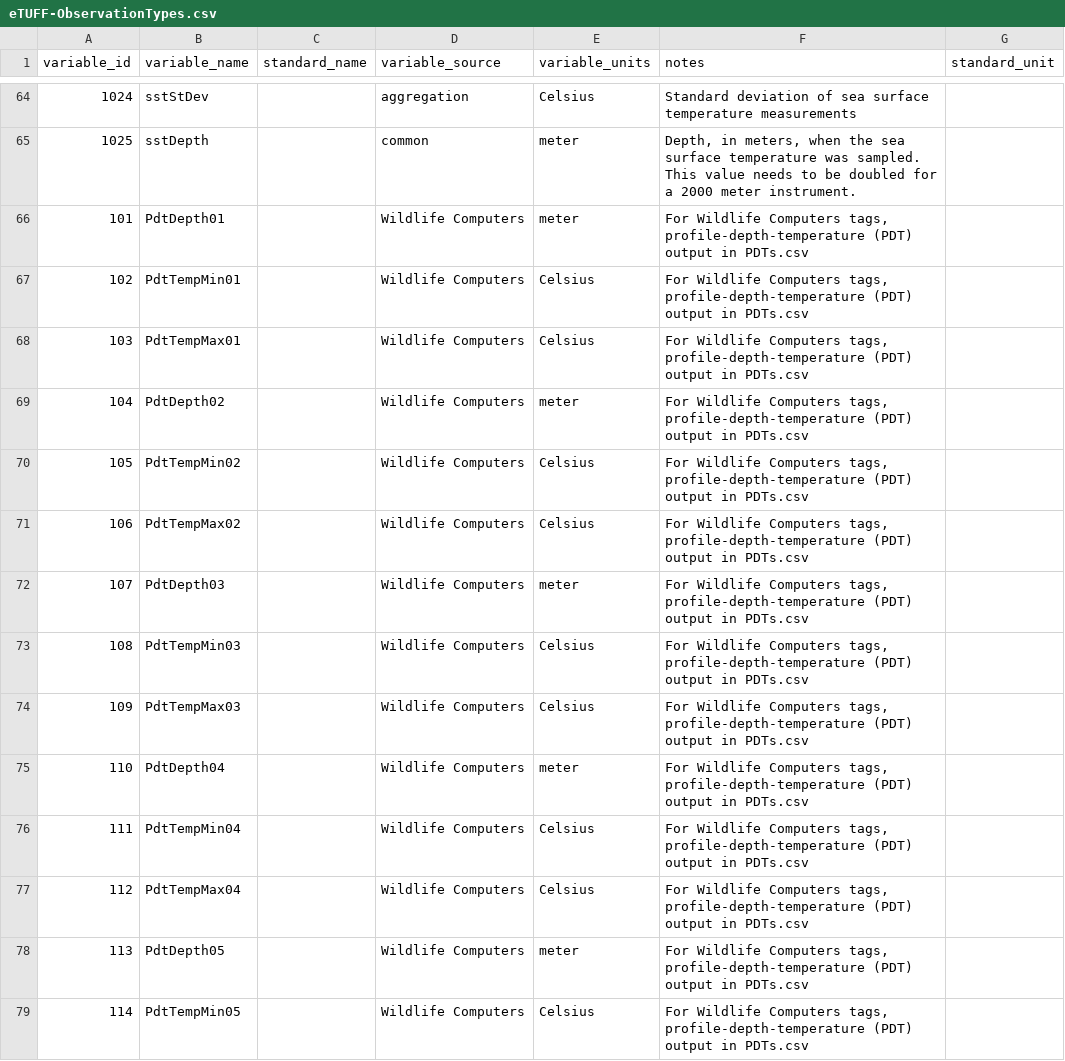
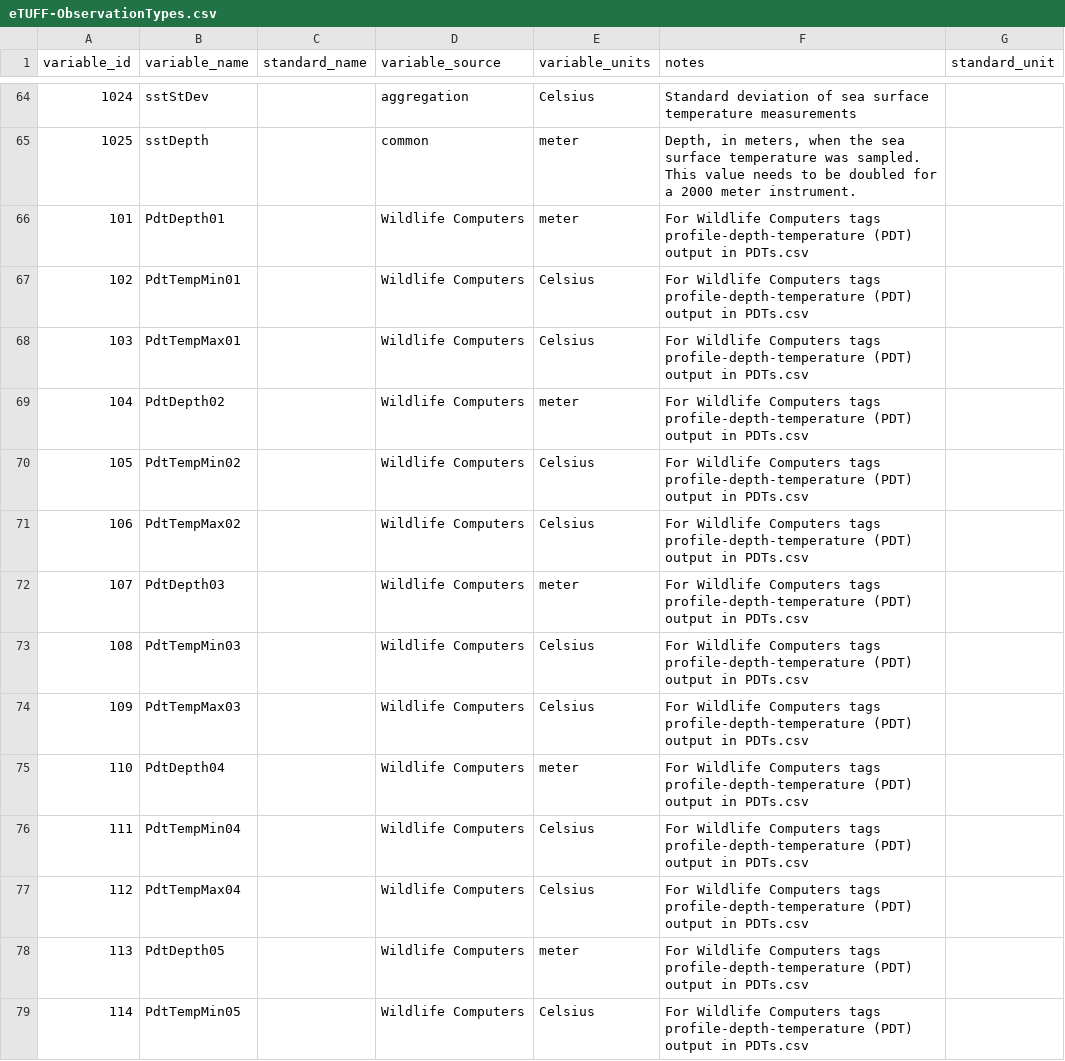
Before and after one commit to lewismc/tagbase, a CSV file: etuff/eTUFF-ObservationTypes.csv, drawn as a sheet; only a part is shown, gaps mark what is left out; the diff covers the shown part only.

Commit message:
Update eTUFF-ObservationTypes.csv

```diff
--- a/etuff/eTUFF-ObservationTypes.csv
+++ b/etuff/eTUFF-ObservationTypes.csv
@@ -65,15 +65,15 @@ variable_id,variable_name,standard_name,variable_source,variable_units,notes,sta
 1025,sstDepth,,common,meter,"Depth, in meters, when the sea surface temperature was sampled. This value needs to be doubled for a 2000 meter instrument.",
-101,PdtDepth01,,Wildlife Computers,meter,"For Wildlife Computers tags, profile-depth-temperature (PDT) output in PDTs.csv",
-102,PdtTempMin01,,Wildlife Computers,Celsius,"For Wildlife Computers tags, profile-depth-temperature (PDT) output in PDTs.csv",
-103,PdtTempMax01,,Wildlife Computers,Celsius,"For Wildlife Computers tags, profile-depth-temperature (PDT) output in PDTs.csv",
-104,PdtDepth02,,Wildlife Computers,meter,"For Wildlife Computers tags, profile-depth-temperature (PDT) output in PDTs.csv",
-105,PdtTempMin02,,Wildlife Computers,Celsius,"For Wildlife Computers tags, profile-depth-temperature (PDT) output in PDTs.csv",
-106,PdtTempMax02,,Wildlife Computers,Celsius,"For Wildlife Computers tags, profile-depth-temperature (PDT) output in PDTs.csv",
-107,PdtDepth03,,Wildlife Computers,meter,"For Wildlife Computers tags, profile-depth-temperature (PDT) output in PDTs.csv",
-108,PdtTempMin03,,Wildlife Computers,Celsius,"For Wildlife Computers tags, profile-depth-temperature (PDT) output in PDTs.csv",
-109,PdtTempMax03,,Wildlife Computers,Celsius,"For Wildlife Computers tags, profile-depth-temperature (PDT) output in PDTs.csv",
-110,PdtDepth04,,Wildlife Computers,meter,"For Wildlife Computers tags, profile-depth-temperature (PDT) output in PDTs.csv",
-111,PdtTempMin04,,Wildlife Computers,Celsius,"For Wildlife Computers tags, profile-depth-temperature (PDT) output in PDTs.csv",
-112,PdtTempMax04,,Wildlife Computers,Celsius,"For Wildlife Computers tags, profile-depth-temperature (PDT) output in PDTs.csv",
-113,PdtDepth05,,Wildlife Computers,meter,"For Wildlife Computers tags, profile-depth-temperature (PDT) output in PDTs.csv",
-114,PdtTempMin05,,Wildlife Computers,Celsius,"For Wildlife Computers tags, profile-depth-temperature (PDT) output in PDTs.csv",
+101,PdtDepth01,,Wildlife Computers,meter,"For Wildlife Computers tags profile-depth-temperature (PDT) output in PDTs.csv",
+102,PdtTempMin01,,Wildlife Computers,Celsius,"For Wildlife Computers tags profile-depth-temperature (PDT) output in PDTs.csv",
+103,PdtTempMax01,,Wildlife Computers,Celsius,"For Wildlife Computers tags profile-depth-temperature (PDT) output in PDTs.csv",
+104,PdtDepth02,,Wildlife Computers,meter,"For Wildlife Computers tags profile-depth-temperature (PDT) output in PDTs.csv",
+105,PdtTempMin02,,Wildlife Computers,Celsius,"For Wildlife Computers tags profile-depth-temperature (PDT) output in PDTs.csv",
+106,PdtTempMax02,,Wildlife Computers,Celsius,"For Wildlife Computers tags profile-depth-temperature (PDT) output in PDTs.csv",
+107,PdtDepth03,,Wildlife Computers,meter,"For Wildlife Computers tags profile-depth-temperature (PDT) output in PDTs.csv",
+108,PdtTempMin03,,Wildlife Computers,Celsius,"For Wildlife Computers tags profile-depth-temperature (PDT) output in PDTs.csv",
+109,PdtTempMax03,,Wildlife Computers,Celsius,"For Wildlife Computers tags profile-depth-temperature (PDT) output in PDTs.csv",
+110,PdtDepth04,,Wildlife Computers,meter,"For Wildlife Computers tags profile-depth-temperature (PDT) output in PDTs.csv",
+111,PdtTempMin04,,Wildlife Computers,Celsius,"For Wildlife Computers tags profile-depth-temperature (PDT) output in PDTs.csv",
+112,PdtTempMax04,,Wildlife Computers,Celsius,"For Wildlife Computers tags profile-depth-temperature (PDT) output in PDTs.csv",
+113,PdtDepth05,,Wildlife Computers,meter,"For Wildlife Computers tags profile-depth-temperature (PDT) output in PDTs.csv",
+114,PdtTempMin05,,Wildlife Computers,Celsius,"For Wildlife Computers tags profile-depth-temperature (PDT) output in PDTs.csv",
```
Also changed, not shown: 137 edited cells elsewhere in this file.
